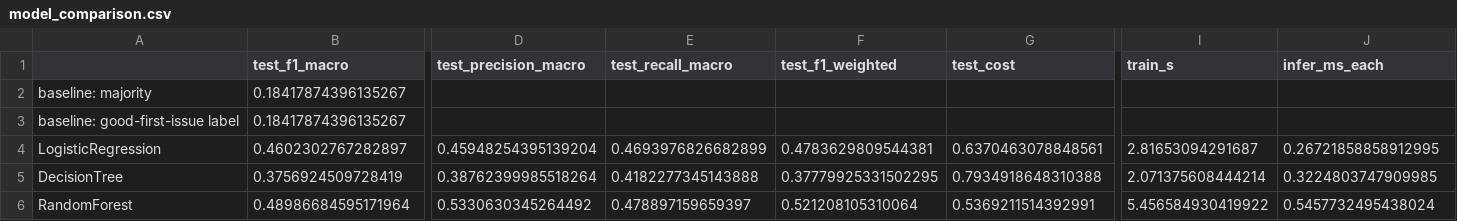
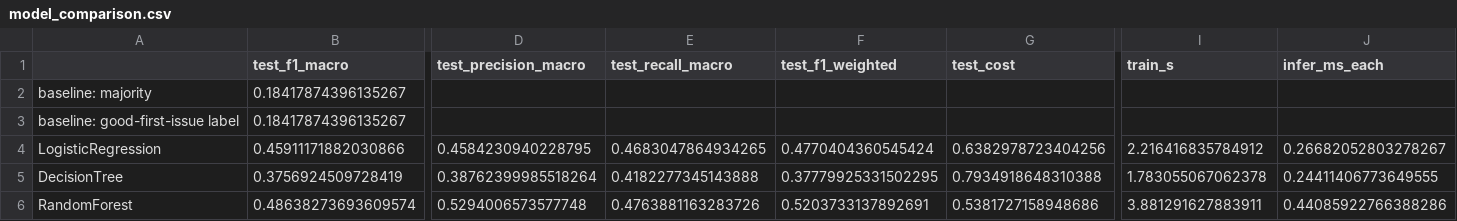
Before and after one commit to luvruv/IssueScout, a CSV file: report/model_comparison.csv, drawn as a sheet; only a part is shown, gaps mark what is left out; the diff covers the shown part only; the diff names each change by its address in the sheet, - before the commit and + after, or states it on an @@ line.

```diff
--- a/report/model_comparison.csv
+++ b/report/model_comparison.csv
-B4 (test_f1_macro): 0.4602302767282897
+B4 (test_f1_macro): 0.45911171882030866
-D4 (test_precision_macro): 0.45948254395139204
+D4 (test_precision_macro): 0.4584230940228795
-E4 (test_recall_macro): 0.4693976826682899
+E4 (test_recall_macro): 0.4683047864934265
-F4 (test_f1_weighted): 0.4783629809544381
+F4 (test_f1_weighted): 0.4770404360545424
-G4 (test_cost): 0.6370463078848561
+G4 (test_cost): 0.6382978723404256
-I4 (train_s): 2.81653094291687
+I4 (train_s): 2.216416835784912
-J4 (infer_ms_each): 0.26721858858912995
+J4 (infer_ms_each): 0.26682052803278267
-I5 (train_s): 2.071375608444214
+I5 (train_s): 1.783055067062378
-J5 (infer_ms_each): 0.3224803747909985
+J5 (infer_ms_each): 0.24411406773649555
-B6 (test_f1_macro): 0.48986684595171964
+B6 (test_f1_macro): 0.48638273693609574
-D6 (test_precision_macro): 0.5330630345264492
+D6 (test_precision_macro): 0.5294006573577748
-E6 (test_recall_macro): 0.478897159659397
+E6 (test_recall_macro): 0.4763881163283726
-F6 (test_f1_weighted): 0.521208105310064
+F6 (test_f1_weighted): 0.5203733137892691
-G6 (test_cost): 0.5369211514392991
+G6 (test_cost): 0.5381727158948686
-I6 (train_s): 5.456584930419922
+I6 (train_s): 3.881291627883911
-J6 (infer_ms_each): 0.5457732495438024
+J6 (infer_ms_each): 0.44085922766388286
```
Also changed, not shown: 46 edited cells elsewhere in this file, data/processed/manual_label_sample.csv, 4 other files.
